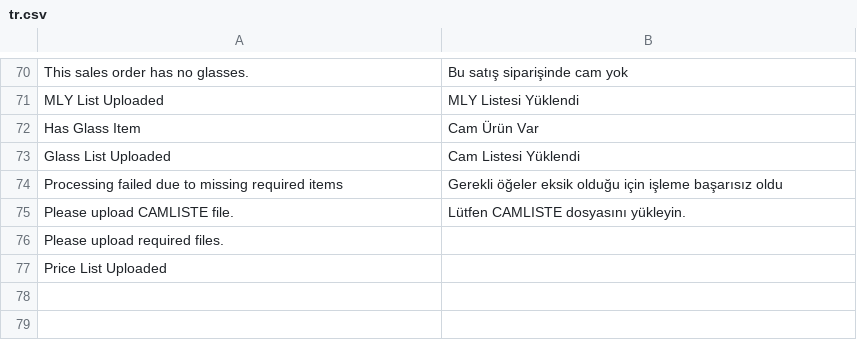
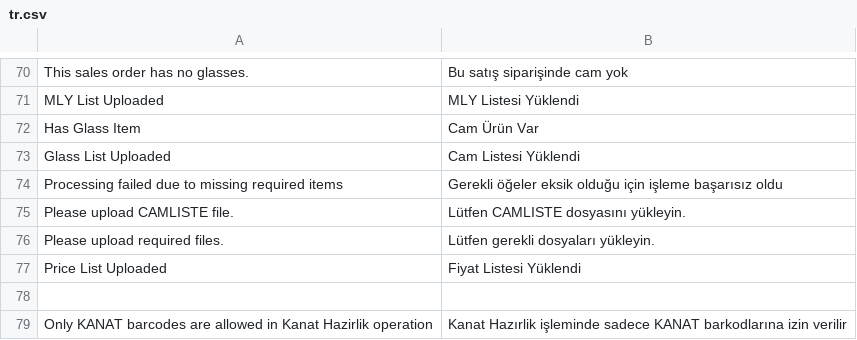
Before and after one commit to Junius-Soft/ozerpan_ercom_sync, a CSV file: ozerpan_ercom_sync/translations/tr.csv, drawn as a sheet; only a part is shown, gaps mark what is left out.

Commit message:
add missing error translations

```diff
--- a/ozerpan_ercom_sync/translations/tr.csv
+++ b/ozerpan_ercom_sync/translations/tr.csv
@@ -75,3 +75,5 @@ Processing failed due to missing required items,Gerekli öğeler eksik olduğu i
 Please upload CAMLISTE file.,Lütfen CAMLISTE dosyasını yükleyin.
-Please upload required files.
-Price List Uploaded
+Please upload required files.,Lütfen gerekli dosyaları yükleyin.
+Price List Uploaded,Fiyat Listesi Yüklendi
+
+Only KANAT barcodes are allowed in Kanat Hazirlik operation,Kanat Hazırlik işleminde sadece KANAT barkodlarına izin verilir
```
